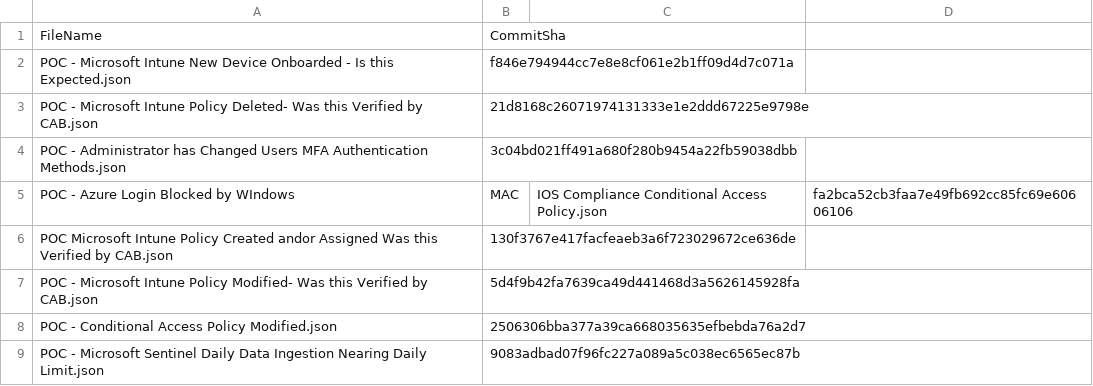
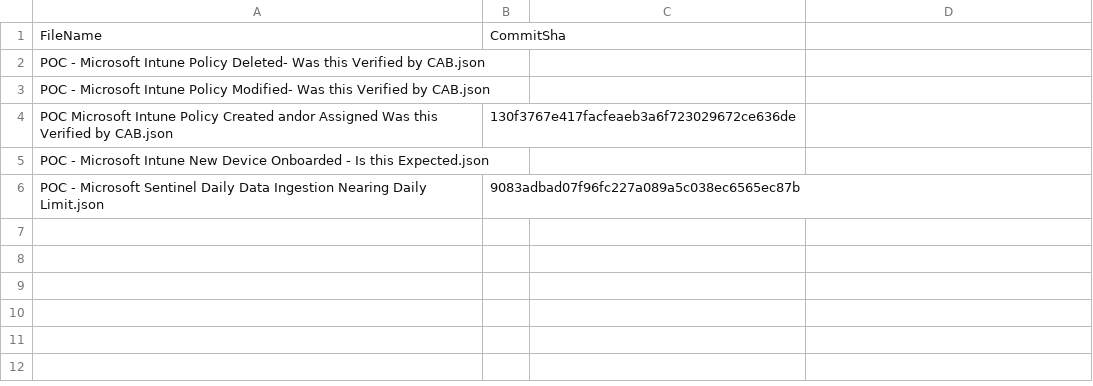
Before and after one commit to garryevanson99/MSSentinel, a CSV file: .sentinel/tracking_table_991806a1-05d3-491c-a916-5d807fd7ecec.csv, drawn as a sheet.

Commit message:
Modified tracking table

```diff
--- a/.sentinel/tracking_table_991806a1-05d3-491c-a916-5d807fd7ecec.csv
+++ b/.sentinel/tracking_table_991806a1-05d3-491c-a916-5d807fd7ecec.csv
@@ -1,9 +1,6 @@
 FileName, CommitSha
-POC - Microsoft Intune New Device Onboarded - Is this Expected.json,f846e794944cc7e8e8cf061e2b1ff09d4d7c071a
-POC - Microsoft Intune Policy Deleted- Was this Verified by CAB.json,21d8168c26071974131333e1e2ddd67225e9798e
-POC - Administrator has Changed Users MFA Authentication Methods.json,3c04bd021ff491a680f280b9454a22fb59038dbb
-POC - Azure Login Blocked by WIndows, MAC, IOS Compliance Conditional Access Policy.json,fa2bca52cb3faa7e49fb692cc85fc69e60606106
+POC - Microsoft Intune Policy Deleted- Was this Verified by CAB.json,
+POC - Microsoft Intune Policy Modified- Was this Verified by CAB.json,
 POC Microsoft Intune Policy Created andor Assigned Was this Verified by CAB.json,130f3767e417facfeaeb3a6f723029672ce636de
-POC - Microsoft Intune Policy Modified- Was this Verified by CAB.json,5d4f9b42fa7639ca49d441468d3a5626145928fa
-POC - Conditional Access Policy Modified.json,2506306bba377a39ca668035635efbebda76a2d7
+POC - Microsoft Intune New Device Onboarded - Is this Expected.json,
 POC - Microsoft Sentinel Daily Data Ingestion Nearing Daily Limit.json,9083adbad07f96fc227a089a5c038ec6565ec87b
```
